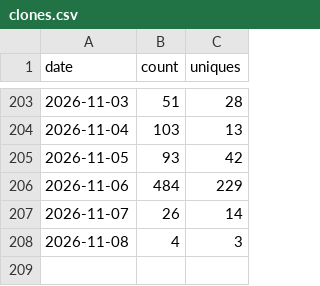
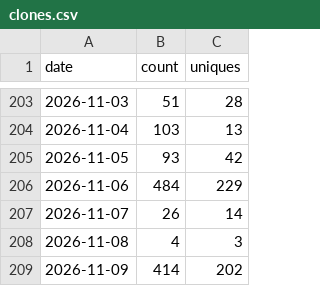
Before and after one commit to getwilds/wilds-wdl-library, a CSV file: data/clones.csv, drawn as a sheet; only a part is shown, gaps mark what is left out.

```diff
--- a/data/clones.csv
+++ b/data/clones.csv
@@ -208 +208,2 @@ date,count,uniques
 2026-11-08,4,3
+2026-11-09,414,202
```
Also changed, not shown: data/views.csv, 4 other files.
